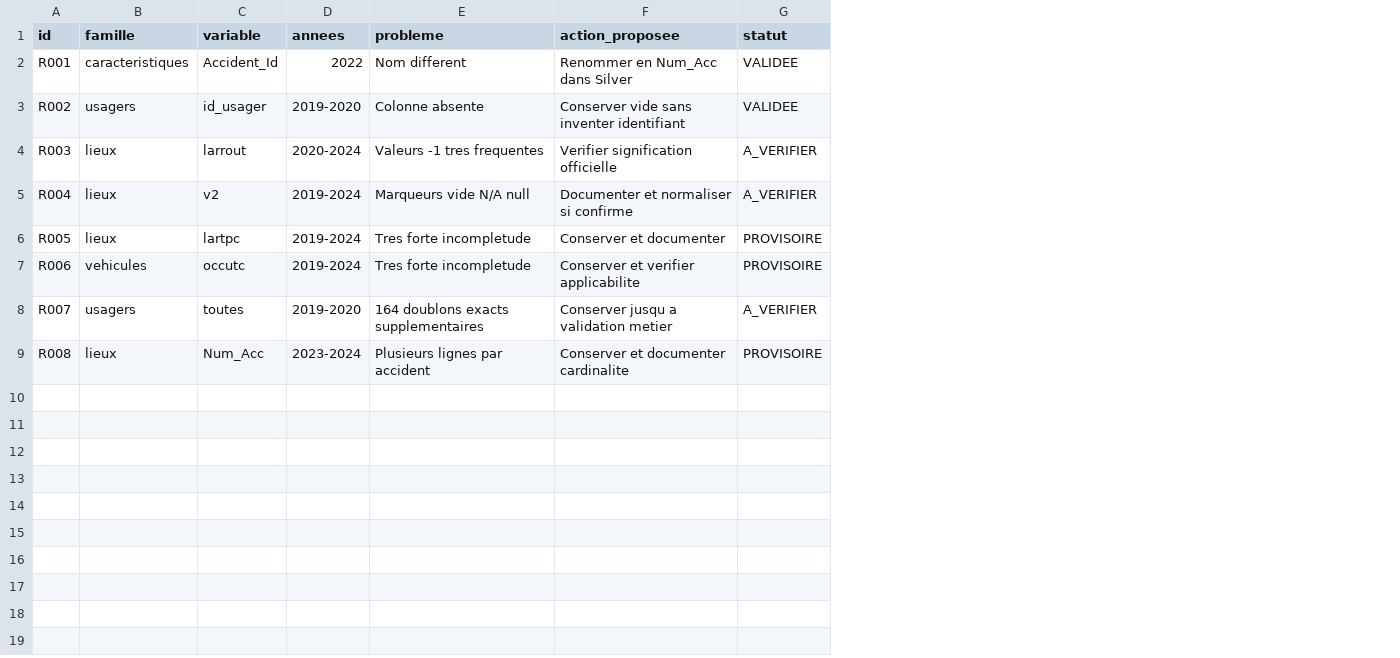
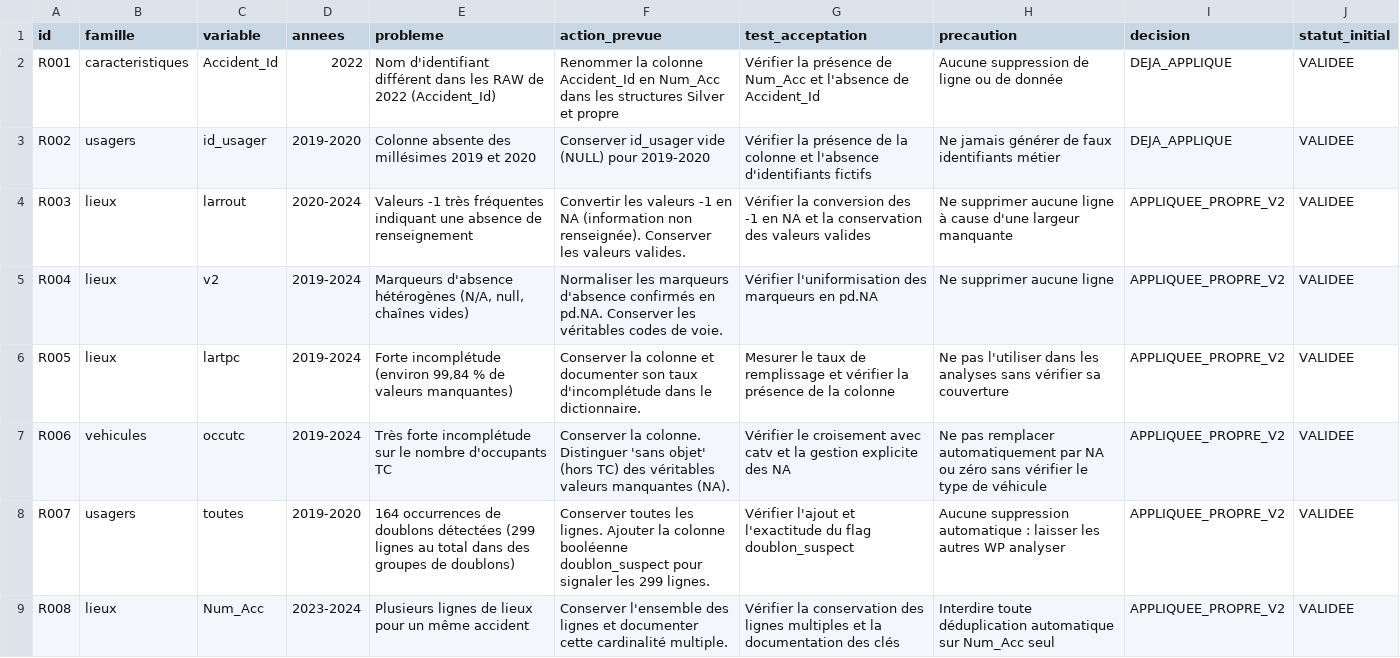
Before and after one commit to gayariad/Projet_Bi, a CSV file: wp2_nettoyage/metadata/nettoyage/registre_regles.csv, drawn as a sheet; removed rows and columns are numbered as before the commit, all else as after; the diff names each change by its address in the sheet, - before the commit and + after, or states it on an @@ line.

Commit message:
A Valider! README et registre

```diff
--- a/wp2_nettoyage/metadata/nettoyage/registre_regles.csv
+++ b/wp2_nettoyage/metadata/nettoyage/registre_regles.csv
-column F (action_proposee), rows 2-9: Renommer en Num_Acc dans Silver | Conserver vide sans inventer identifiant | Verifier signification officielle | Documenter et normaliser si confirme | Conserver et documenter | Conserver et verifier applicabilite | Conserver jusqu a validation metier | Conserver et documenter cardinalite
-column G (statut), rows 2-9: VALIDEE | VALIDEE | A_VERIFIER | A_VERIFIER | PROVISOIRE | PROVISOIRE | A_VERIFIER | PROVISOIRE
+column F (action_prevue), rows 2-9: Renommer la colonne Accident_Id en Num_Acc dans les structures Silver et propre | Conserver id_usager vide (NULL) pour 2019-2020 | Convertir les valeurs -1 en NA (information non renseignée). Conserver les valeurs valides. | Normaliser les marqueurs d'absence confirmés en pd.NA. Conserver les véritables codes de voie. | Conserver la colonne et documenter son taux d'incomplétude dans le dictionnaire. | Conserver la colonne. Distinguer 'sans objet' (hors TC) des véritables valeurs manquantes (NA). | Conserver toutes les lignes. Ajouter la colonne booléenne doublon_suspect pour signaler les 299 lignes. | Conserver l'ensemble des lignes et documenter cette cardinalité multiple.
+column G (test_acceptation), rows 2-9: Vérifier la présence de Num_Acc et l'absence de Accident_Id | Vérifier la présence de la colonne et l'absence d'identifiants fictifs | Vérifier la conversion des -1 en NA et la conservation des valeurs valides | Vérifier l'uniformisation des marqueurs en pd.NA | Mesurer le taux de remplissage et vérifier la présence de la colonne | Vérifier le croisement avec catv et la gestion explicite des NA | Vérifier l'ajout et l'exactitude du flag doublon_suspect | Vérifier la conservation des lignes multiples et la documentation des clés
+column H (precaution), rows 2-9: Aucune suppression de ligne ou de donnée | Ne jamais générer de faux identifiants métier | Ne supprimer aucune ligne à cause d'une largeur manquante | Ne supprimer aucune ligne | Ne pas l'utiliser dans les analyses sans vérifier sa couverture | Ne pas remplacer automatiquement par NA ou zéro sans vérifier le type de véhicule | Aucune suppression automatique : laisser les autres WP analyser | Interdire toute déduplication automatique sur Num_Acc seul
+column I (decision), rows 2-9: DEJA_APPLIQUE | DEJA_APPLIQUE | APPLIQUEE_PROPRE_V2 | APPLIQUEE_PROPRE_V2 | APPLIQUEE_PROPRE_V2 | APPLIQUEE_PROPRE_V2 | APPLIQUEE_PROPRE_V2 | APPLIQUEE_PROPRE_V2
+column J (statut_initial), rows 2-9: all VALIDEE
-E2 (probleme): Nom different
+E2 (probleme): Nom d'identifiant différent dans les RAW de 2022 (Accident_Id)
-E3 (probleme): Colonne absente
+E3 (probleme): Colonne absente des millésimes 2019 et 2020
-E4 (probleme): Valeurs -1 tres frequentes
+E4 (probleme): Valeurs -1 très fréquentes indiquant une absence de renseignement
-E5 (probleme): Marqueurs vide N/A null
+E5 (probleme): Marqueurs d'absence hétérogènes (N/A, null, chaînes vides)
-E6 (probleme): Tres forte incompletude
+E6 (probleme): Forte incomplétude (environ 99,84 % de valeurs manquantes)
-E7 (probleme): Tres forte incompletude
+E7 (probleme): Très forte incomplétude sur le nombre d'occupants TC
-E8 (probleme): 164 doublons exacts supplementaires
+E8 (probleme): 164 occurrences de doublons détectées (299 lignes au total dans des groupes de doublons)
-E9 (probleme): Plusieurs lignes par accident
+E9 (probleme): Plusieurs lignes de lieux pour un même accident
```
Also changed, not shown: 1 other file.
